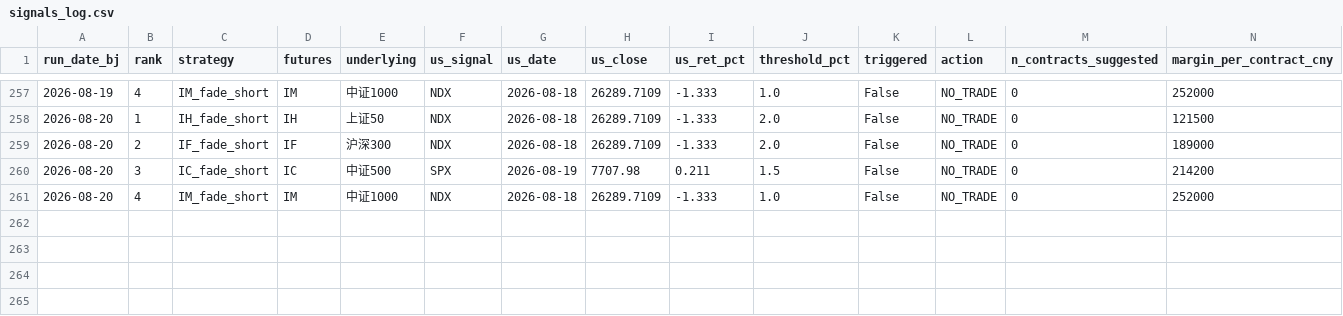
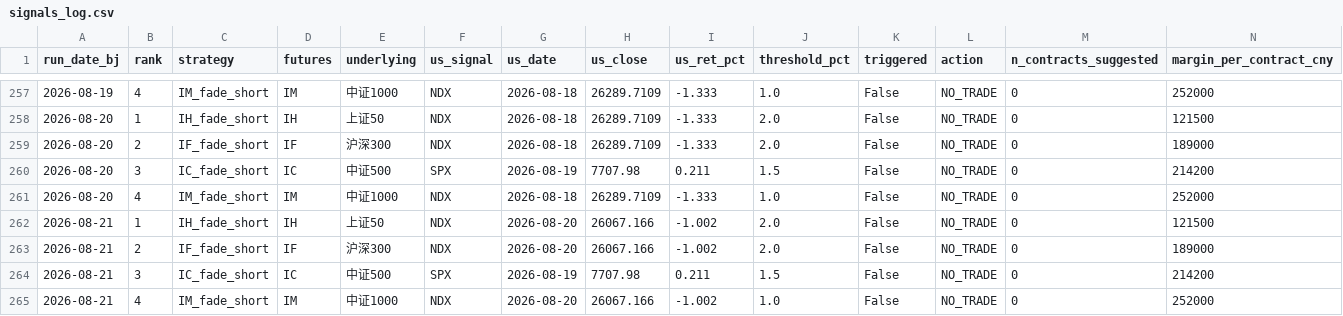
Before and after one commit to Allanli1011/cn-index-signal-monitor, a CSV file: signals_log.csv, drawn as a sheet; only a part is shown, gaps mark what is left out; rows hold the shown columns only; the diff names each change by its address in the sheet, - before the commit and + after, or states it on an @@ line.

```diff
--- a/signals_log.csv
+++ b/signals_log.csv
+row 262: 2026-08-21 | 1 | IH_fade_short | IH | 上证50 | NDX | 2026-08-20 | 26067.166 | -1.002 | 2.0 | False | NO_TRADE | 0 | 121500
+row 263: 2026-08-21 | 2 | IF_fade_short | IF | 沪深300 | NDX | 2026-08-20 | 26067.166 | -1.002 | 2.0 | False | NO_TRADE | 0 | 189000
+row 264: 2026-08-21 | 3 | IC_fade_short | IC | 中证500 | SPX | 2026-08-19 | 7707.98 | 0.211 | 1.5 | False | NO_TRADE | 0 | 214200
+row 265: 2026-08-21 | 4 | IM_fade_short | IM | 中证1000 | NDX | 2026-08-20 | 26067.166 | -1.002 | 1.0 | False | NO_TRADE | 0 | 252000
```
Also changed, not shown: 3 other files.
